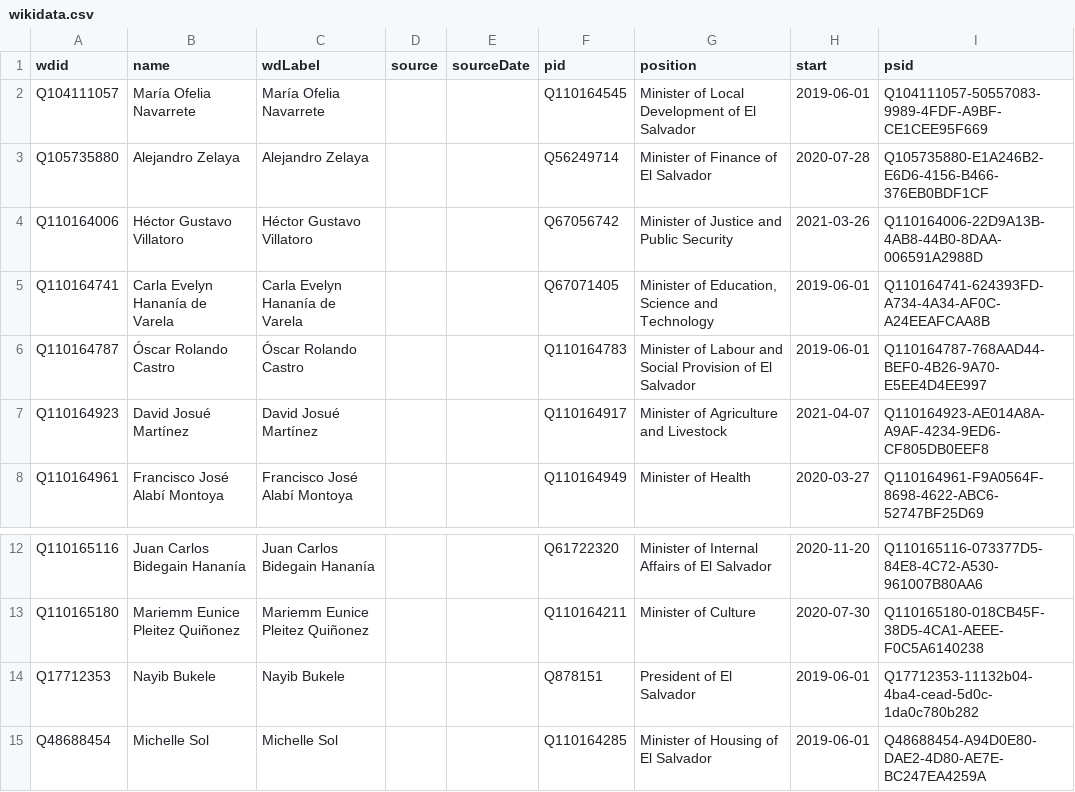
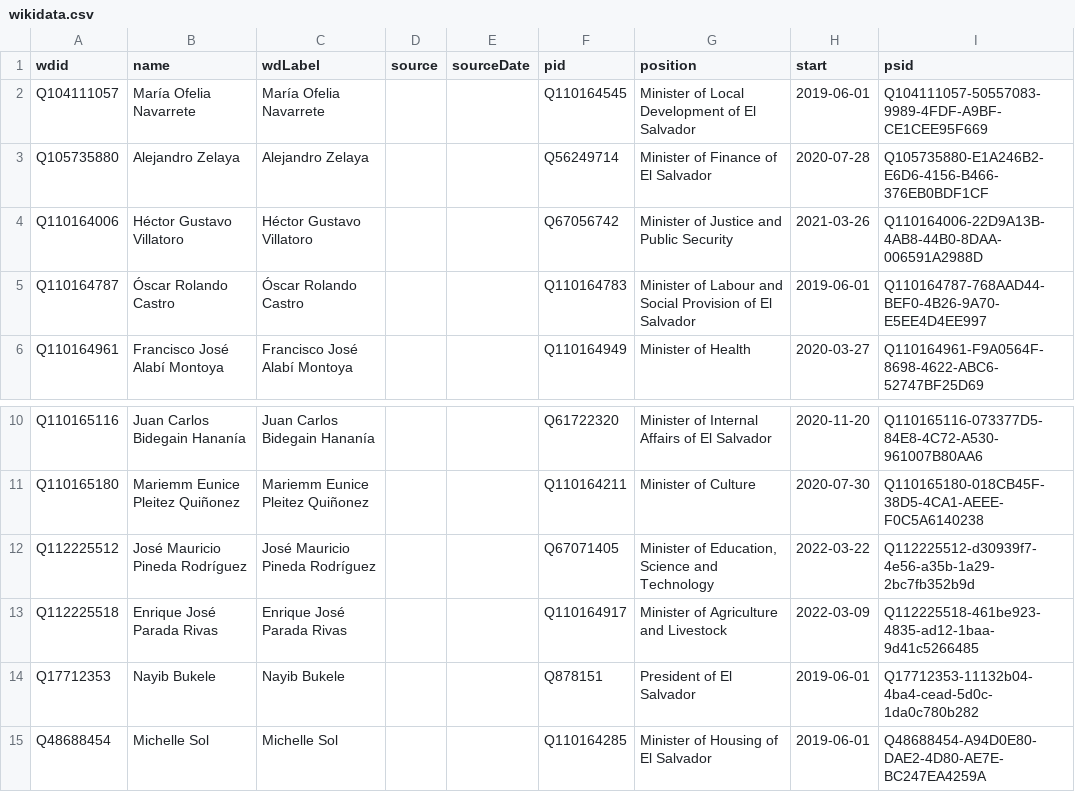
Before and after one commit to every-politician-scrapers/el-salvador-ministers, a CSV file: data/wikidata.csv, drawn as a sheet; only a part is shown, gaps mark what is left out.

Commit message:
Compare external sources to Wikidata

```diff
--- a/data/wikidata.csv
+++ b/data/wikidata.csv
@@ -4,5 +4,3 @@ Q105735880,Alejandro Zelaya,Alejandro Zelaya,,,Q56249714,Minister of Finance of
 Q110164006,Héctor Gustavo Villatoro,Héctor Gustavo Villatoro,,,Q67056742,Minister of Justice and Public Security,2021-03-26,Q110164006-22D9A13B-4AB8-44B0-8DAA-006591A2988D
-Q110164741,Carla Evelyn Hananía de Varela,Carla Evelyn Hananía de Varela,,,Q67071405,"Minister of Education, Science and Technology",2019-06-01,Q110164741-624393FD-A734-4A34-AF0C-A24EEAFCAA8B
 Q110164787,Óscar Rolando Castro,Óscar Rolando Castro,,,Q110164783,Minister of Labour and Social Provision of El Salvador,2019-06-01,Q110164787-768AAD44-BEF0-4B26-9A70-E5EE4D4EE997
-Q110164923,David Josué Martínez,David Josué Martínez,,,Q110164917,Minister of Agriculture and Livestock,2021-04-07,Q110164923-AE014A8A-A9AF-4234-9ED6-CF805DB0EEF8
 Q110164961,Francisco José Alabí Montoya,Francisco José Alabí Montoya,,,Q110164949,Minister of Health,2020-03-27,Q110164961-F9A0564F-8698-4622-ABC6-52747BF25D69
@@ -13,2 +11,4 @@ Q110165116,Juan Carlos Bidegain Hananía,Juan Carlos Bidegain Hananía,,,Q617223
 Q110165180,Mariemm Eunice Pleitez Quiñonez,Mariemm Eunice Pleitez Quiñonez,,,Q110164211,Minister of Culture,2020-07-30,Q110165180-018CB45F-38D5-4CA1-AEEE-F0C5A6140238
+Q112225512,José Mauricio Pineda Rodríguez,José Mauricio Pineda Rodríguez,,,Q67071405,"Minister of Education, Science and Technology",2022-03-22,Q112225512-d30939f7-4e56-a35b-1a29-2bc7fb352b9d
+Q112225518,Enrique José Parada Rivas,Enrique José Parada Rivas,,,Q110164917,Minister of Agriculture and Livestock,2022-03-09,Q112225518-461be923-4835-ad12-1baa-9d41c5266485
 Q17712353,Nayib Bukele,Nayib Bukele,,,Q878151,President of El Salvador,2019-06-01,Q17712353-11132b04-4ba4-cead-5d0c-1da0c780b282
```
Also changed, not shown: data/wikidata-eswiki.csv, data/wikipedia-diff.csv.
